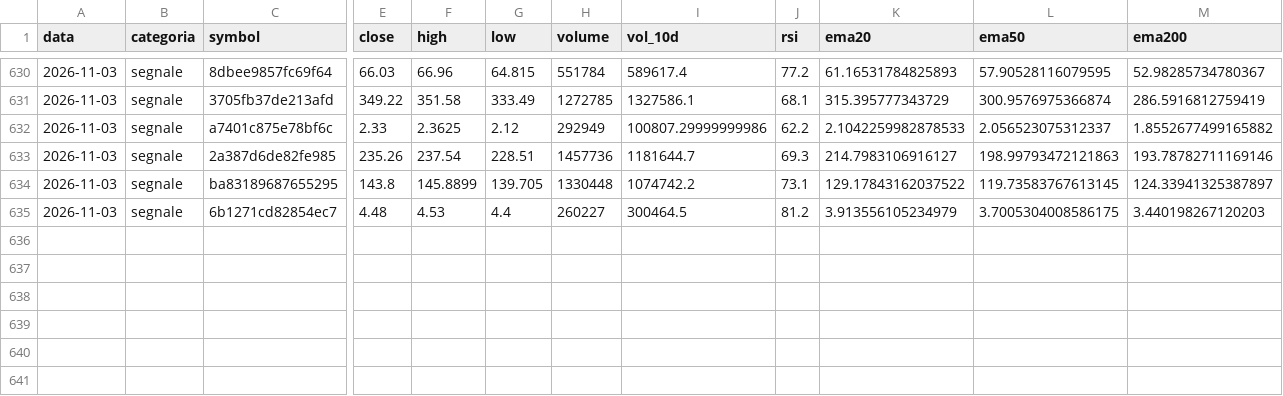
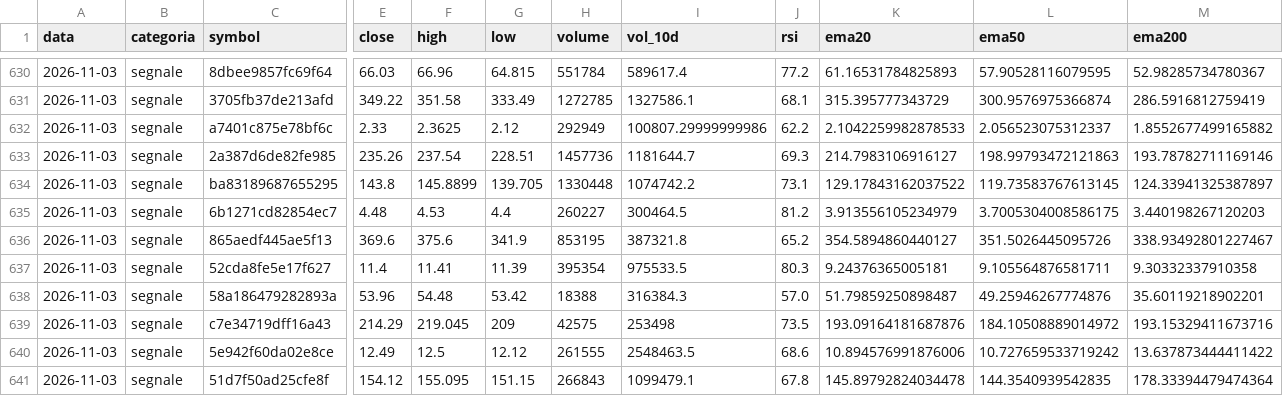
Before and after one commit to sgneps80-code/trading-report, a CSV file: data/storico_indicatori.csv, drawn as a sheet; only a part is shown, gaps mark what is left out; rows hold the shown columns only; the diff names each change by its address in the sheet, - before the commit and + after, or states it on an @@ line.

```diff
--- a/data/storico_indicatori.csv
+++ b/data/storico_indicatori.csv
+row 636: 2026-11-03 | segnale | 865aedf445ae5f13 | 369.6 | 375.6 | 341.9 | 853195 | 387321.8 | 65.2 | 354.5894860440127 | 351.5026445095726 | 338.93492801227467
+row 637: 2026-11-03 | segnale | 52cda8fe5e17f627 | 11.4 | 11.41 | 11.39 | 395354 | 975533.5 | 80.3 | 9.24376365005181 | 9.105564876581711 | 9.30332337910358
+row 638: 2026-11-03 | segnale | 58a186479282893a | 53.96 | 54.48 | 53.42 | 18388 | 316384.3 | 57.0 | 51.79859250898487 | 49.25946267774876 | 35.60119218902201
+row 639: 2026-11-03 | segnale | c7e34719dff16a43 | 214.29 | 219.045 | 209 | 42575 | 253498 | 73.5 | 193.09164181687876 | 184.10508889014972 | 193.15329411673716
+row 640: 2026-11-03 | segnale | 5e942f60da02e8ce | 12.49 | 12.5 | 12.12 | 261555 | 2548463.5 | 68.6 | 10.894576991876006 | 10.727659533719242 | 13.637873444411422
+row 641: 2026-11-03 | segnale | 51d7f50ad25cfe8f | 154.12 | 155.095 | 151.15 | 266843 | 1099479.1 | 67.8 | 145.89792824034478 | 144.3540939542835 | 178.33394479474364
```
Also changed, not shown: 1 other file.
